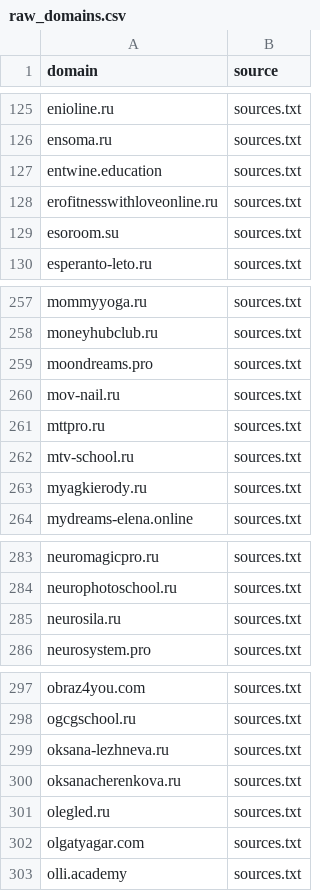
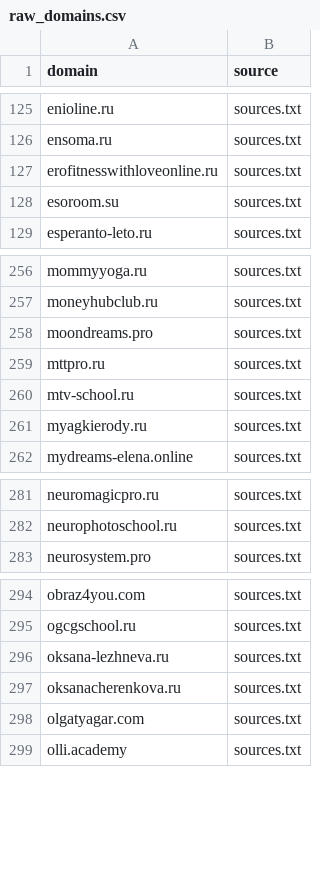
Before and after one commit to xlollypop22/rf-online-schools-registry., a CSV file: data/raw_domains.csv, drawn as a sheet; only a part is shown, gaps mark what is left out.

```diff
--- a/data/raw_domains.csv
+++ b/data/raw_domains.csv
@@ -126,3 +126,2 @@ enioline.ru,sources.txt
 ensoma.ru,sources.txt
-entwine.education,sources.txt
 erofitnesswithloveonline.ru,sources.txt
@@ -259,3 +258,2 @@ moneyhubclub.ru,sources.txt
 moondreams.pro,sources.txt
-mov-nail.ru,sources.txt
 mttpro.ru,sources.txt
@@ -284,3 +282,2 @@ neuromagicpro.ru,sources.txt
 neurophotoschool.ru,sources.txt
-neurosila.ru,sources.txt
 neurosystem.pro,sources.txt
@@ -300,3 +297,2 @@ oksana-lezhneva.ru,sources.txt
 oksanacherenkova.ru,sources.txt
-olegled.ru,sources.txt
 olgatyagar.com,sources.txt
```
Also changed, not shown: 2 other files.
